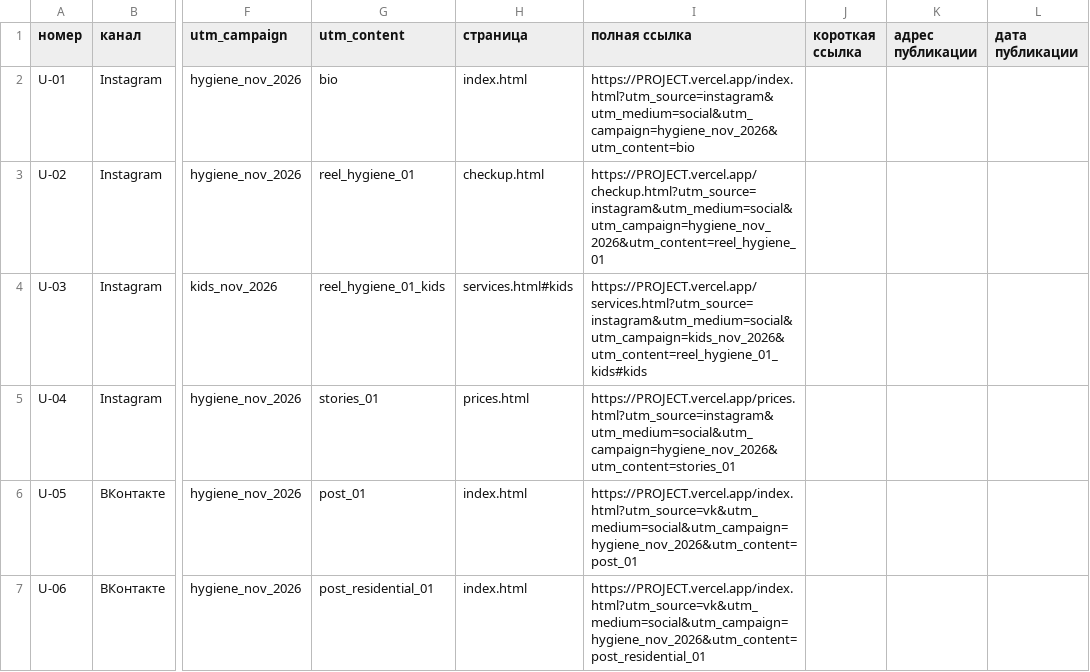
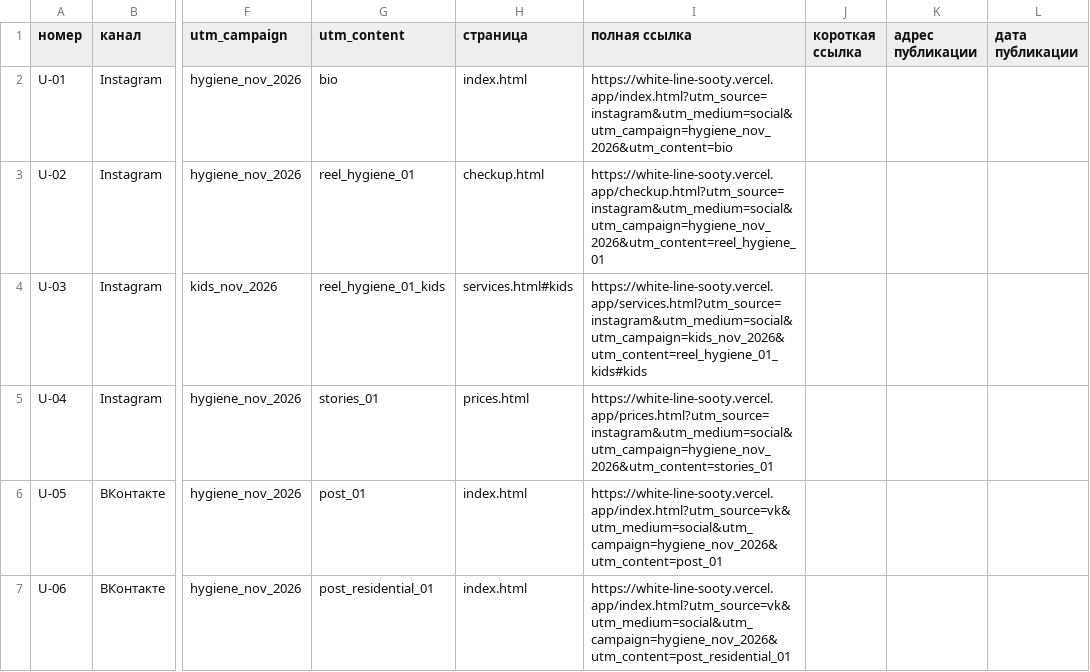
Before and after one commit to dazaipast/tz-04-stomatologiya-belaya-liniya, a CSV file: docs/utm.csv, drawn as a sheet; only a part is shown, gaps mark what is left out; the diff covers the shown part only; the diff names each change by its address in the sheet, - before the commit and + after, or states it on an @@ line.

Commit message:
Подставить адрес Vercel и идентификатор GA4.
Форма записи собрана карточкой, на 404 добавлен зуб с лупой.

```diff
--- a/docs/utm.csv
+++ b/docs/utm.csv
-I2 (полная ссылка): https://PROJECT.vercel.app/index.html?utm_source=instagram&utm_medium=social&utm_campaign=hygiene_nov_2026&utm_content=bio
+I2 (полная ссылка): https://white-line-sooty.vercel.app/index.html?utm_source=instagram&utm_medium=social&utm_campaign=hygiene_nov_2026&utm_content=bio
-I3 (полная ссылка): https://PROJECT.vercel.app/checkup.html?utm_source=instagram&utm_medium=social&utm_campaign=hygiene_nov_2026&utm_content=reel_hygiene_01
+I3 (полная ссылка): https://white-line-sooty.vercel.app/checkup.html?utm_source=instagram&utm_medium=social&utm_campaign=hygiene_nov_2026&utm_content=reel_hygiene_01
-I4 (полная ссылка): https://PROJECT.vercel.app/services.html?utm_source=instagram&utm_medium=social&utm_campaign=kids_nov_2026&utm_content=reel_hygiene_01_kids#kids
+I4 (полная ссылка): https://white-line-sooty.vercel.app/services.html?utm_source=instagram&utm_medium=social&utm_campaign=kids_nov_2026&utm_content=reel_hygiene_01_kids#kids
-I5 (полная ссылка): https://PROJECT.vercel.app/prices.html?utm_source=instagram&utm_medium=social&utm_campaign=hygiene_nov_2026&utm_content=stories_01
+I5 (полная ссылка): https://white-line-sooty.vercel.app/prices.html?utm_source=instagram&utm_medium=social&utm_campaign=hygiene_nov_2026&utm_content=stories_01
-I6 (полная ссылка): https://PROJECT.vercel.app/index.html?utm_source=vk&utm_medium=social&utm_campaign=hygiene_nov_2026&utm_content=post_01
+I6 (полная ссылка): https://white-line-sooty.vercel.app/index.html?utm_source=vk&utm_medium=social&utm_campaign=hygiene_nov_2026&utm_content=post_01
-I7 (полная ссылка): https://PROJECT.vercel.app/index.html?utm_source=vk&utm_medium=social&utm_campaign=hygiene_nov_2026&utm_content=post_residential_01
+I7 (полная ссылка): https://white-line-sooty.vercel.app/index.html?utm_source=vk&utm_medium=social&utm_campaign=hygiene_nov_2026&utm_content=post_residential_01
```
Also changed, not shown: 6 edited cells elsewhere in this file, 22 other files.
